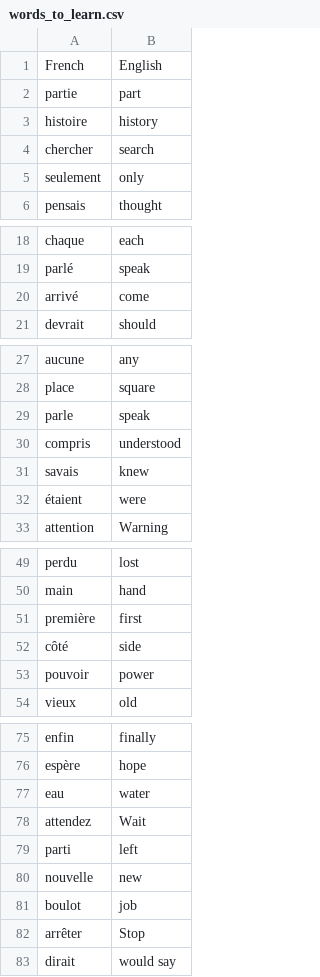
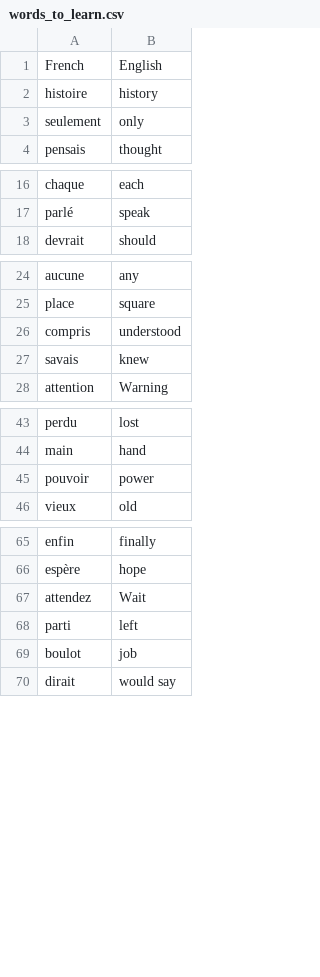
Before and after one commit to tomie-s/day-31-flash-card-project, a CSV file: data/words_to_learn.csv, drawn as a sheet; only a part is shown, gaps mark what is left out; the diff covers the shown part only.

```diff
--- a/data/words_to_learn.csv
+++ b/data/words_to_learn.csv
@@ -1,5 +1,3 @@
 French,English
-partie,part
 histoire,history
-chercher,search
 seulement,only
@@ -19,3 +17,2 @@ chaque,each
 parlé,speak
-arrivé,come
 devrait,should
@@ -28,6 +25,4 @@ aucune,any
 place,square
-parle,speak
 compris,understood
 savais,knew
-étaient,were
 attention,Warning
@@ -50,4 +44,2 @@ perdu,lost
 main,hand
-première,first
-côté,side
 pouvoir,power
@@ -76,8 +66,5 @@ enfin,finally
 espère,hope
-eau,water
 attendez,Wait
 parti,left
-nouvelle,new
 boulot,job
-arrêter,Stop
 dirait,would say
```
Also changed, not shown: 4 removed rows elsewhere in this file, 1 other file.
